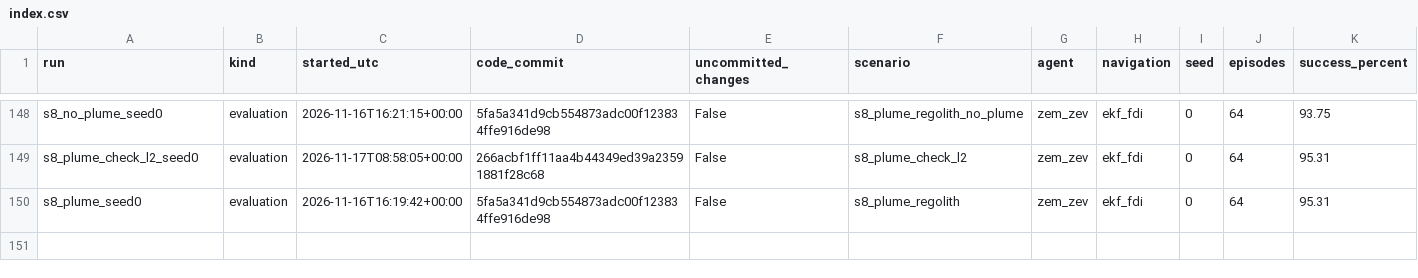
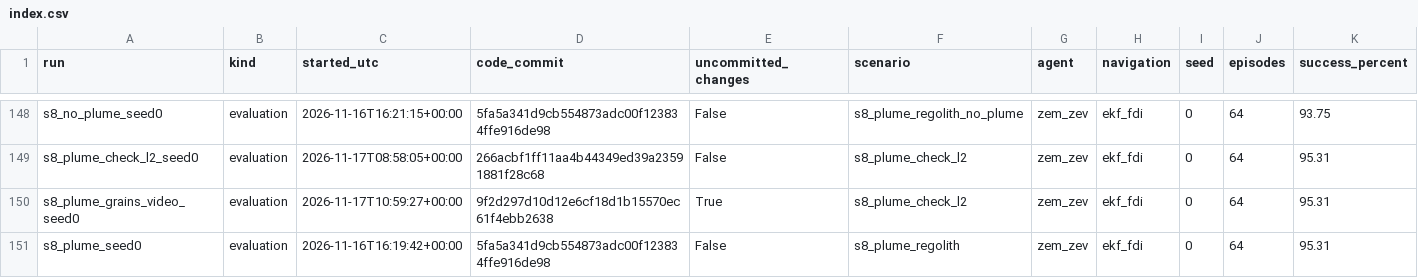
Before and after one commit to MEO41/lunarsimv2, a CSV file: results/index.csv, drawn as a sheet; only a part is shown, gaps mark what is left out; rows hold the shown columns only; the diff names each change by its address in the sheet, - before the commit and + after, or states it on an @@ line.

```diff
--- a/results/index.csv
+++ b/results/index.csv
+row 150: s8_plume_grains_video_seed0 | evaluation | 2026-11-17T10:59:27+00:00 | 9f2d297d10d12e6cf18d1b15570ec61f4ebb2638 | True | s8_plume_check_l2 | zem_zev | ekf_fdi | 0 | 64 | 95.31
```
Also changed, not shown: 5 other files.
